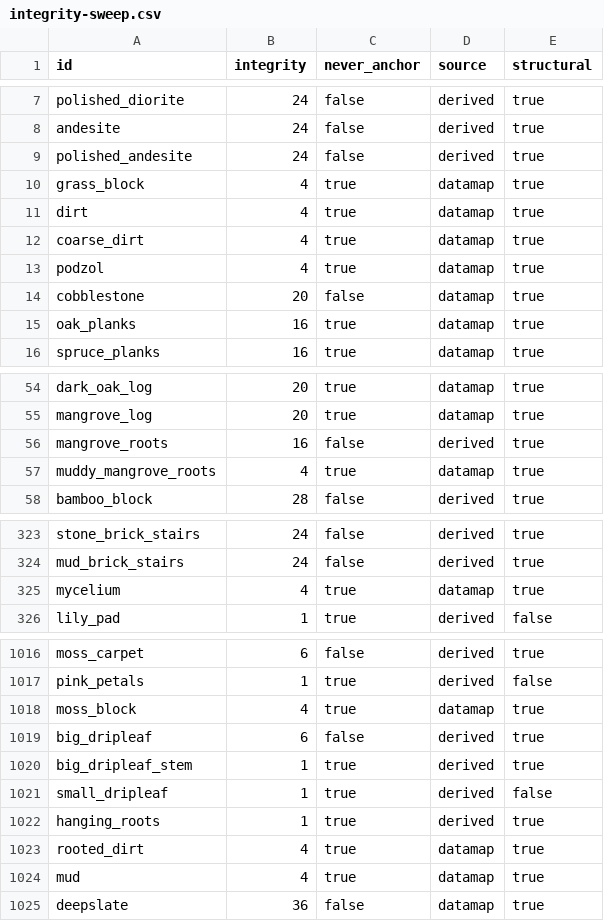
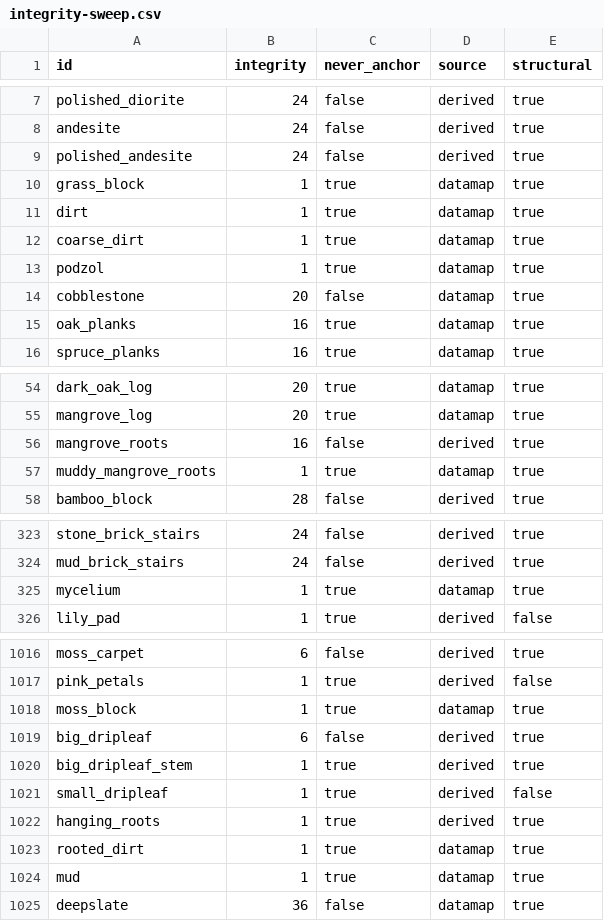
Before and after one commit to lilita111/structuralintegrity, a CSV file: integrity-sweep.csv, drawn as a sheet; only a part is shown, gaps mark what is left out.

```diff
--- a/integrity-sweep.csv
+++ b/integrity-sweep.csv
@@ -9,6 +9,6 @@ andesite,24,false,derived,true
 polished_andesite,24,false,derived,true
-grass_block,4,true,datamap,true
-dirt,4,true,datamap,true
-coarse_dirt,4,true,datamap,true
-podzol,4,true,datamap,true
+grass_block,1,true,datamap,true
+dirt,1,true,datamap,true
+coarse_dirt,1,true,datamap,true
+podzol,1,true,datamap,true
 cobblestone,20,false,datamap,true
@@ -56,3 +56,3 @@ mangrove_log,20,true,datamap,true
 mangrove_roots,16,false,derived,true
-muddy_mangrove_roots,4,true,datamap,true
+muddy_mangrove_roots,1,true,datamap,true
 bamboo_block,28,false,derived,true
@@ -324,3 +324,3 @@ stone_brick_stairs,24,false,derived,true
 mud_brick_stairs,24,false,derived,true
-mycelium,4,true,datamap,true
+mycelium,1,true,datamap,true
 lily_pad,1,true,derived,false
@@ -1017,3 +1017,3 @@ moss_carpet,6,false,derived,true
 pink_petals,1,true,derived,false
-moss_block,4,true,datamap,true
+moss_block,1,true,datamap,true
 big_dripleaf,6,false,derived,true
@@ -1022,4 +1022,4 @@ small_dripleaf,1,true,derived,false
 hanging_roots,1,true,derived,true
-rooted_dirt,4,true,datamap,true
-mud,4,true,datamap,true
+rooted_dirt,1,true,datamap,true
+mud,1,true,datamap,true
 deepslate,36,false,datamap,true
```
Also changed, not shown: 2 other files.
